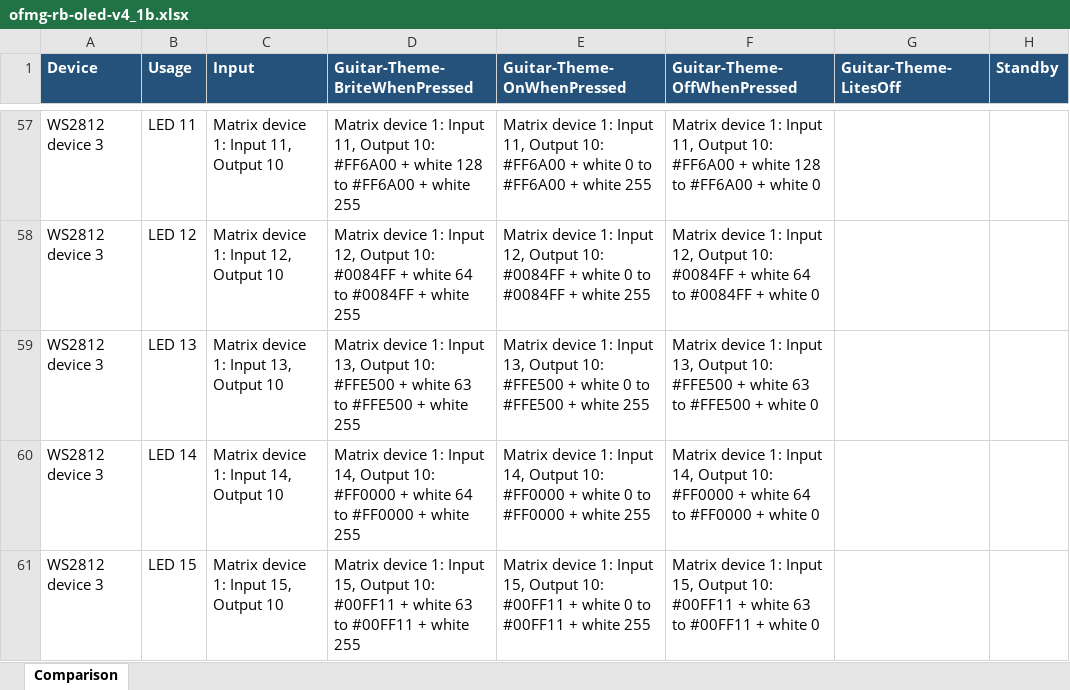
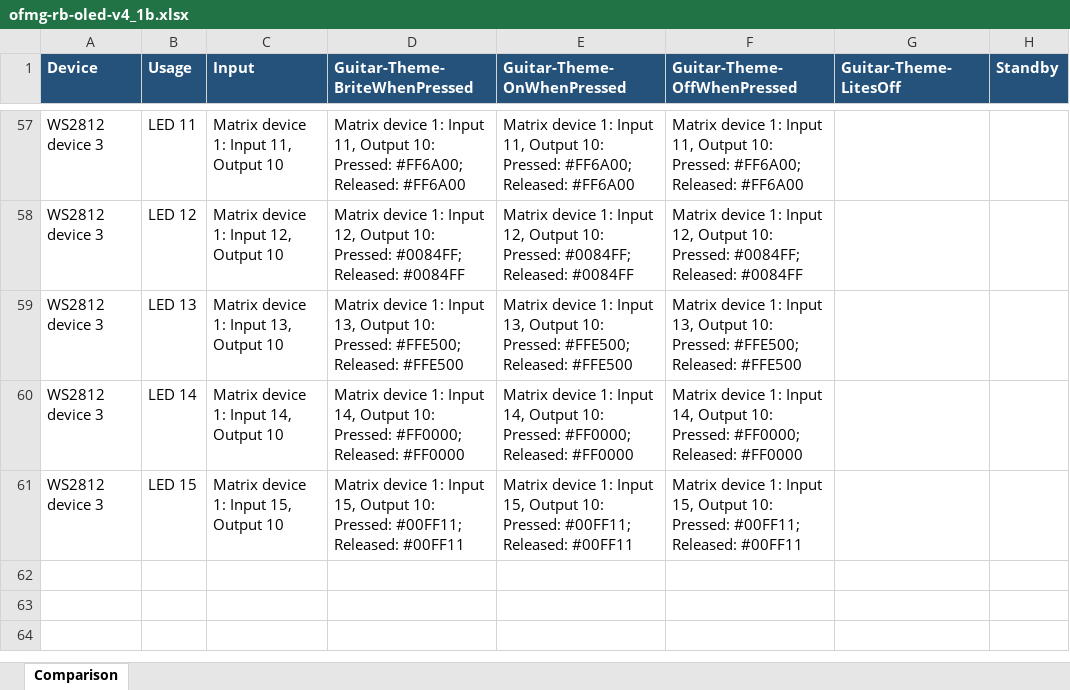
Before and after one commit to ByteArtsLLC/Santroller, an Excel workbook: configs/ofmg-rb-oled-v4_1b.xlsx, sheet Comparison, drawn as a sheet; only a part is shown, gaps mark what is left out; values as stored, in another font and other column widths than the file's, no borders; the diff covers the shown part only; the diff names each change by its address in the sheet, - before the commit and + after, or states it on an @@ line.

```diff
--- a/configs/ofmg-rb-oled-v4_1b.xlsx (sheet Comparison)
+++ b/configs/ofmg-rb-oled-v4_1b.xlsx (sheet Comparison)
-D57 (Guitar-Theme-BriteWhenPressed): …Output 10: #FF6A00 + white 128 to #FF6A00 + white 255
+D57 (Guitar-Theme-BriteWhenPressed): …Output 10: Pressed: #FF6A00; Released: #FF6A00
-E57 (Guitar-Theme-OnWhenPressed): …Output 10: #FF6A00 + white 0 to #FF6A00 + white 255
+E57 (Guitar-Theme-OnWhenPressed): …Output 10: Pressed: #FF6A00; Released: #FF6A00
-F57 (Guitar-Theme-OffWhenPressed): …Output 10: #FF6A00 + white 128 to #FF6A00 + white 0
+F57 (Guitar-Theme-OffWhenPressed): …Output 10: Pressed: #FF6A00; Released: #FF6A00
-D58 (Guitar-Theme-BriteWhenPressed): …Output 10: #0084FF + white 64 to #0084FF + white 255
+D58 (Guitar-Theme-BriteWhenPressed): …Output 10: Pressed: #0084FF; Released: #0084FF
-E58 (Guitar-Theme-OnWhenPressed): …Output 10: #0084FF + white 0 to #0084FF + white 255
+E58 (Guitar-Theme-OnWhenPressed): …Output 10: Pressed: #0084FF; Released: #0084FF
-F58 (Guitar-Theme-OffWhenPressed): …Output 10: #0084FF + white 64 to #0084FF + white 0
+F58 (Guitar-Theme-OffWhenPressed): …Output 10: Pressed: #0084FF; Released: #0084FF
-D59 (Guitar-Theme-BriteWhenPressed): …Output 10: #FFE500 + white 63 to #FFE500 + white 255
+D59 (Guitar-Theme-BriteWhenPressed): …Output 10: Pressed: #FFE500; Released: #FFE500
-E59 (Guitar-Theme-OnWhenPressed): …Output 10: #FFE500 + white 0 to #FFE500 + white 255
+E59 (Guitar-Theme-OnWhenPressed): …Output 10: Pressed: #FFE500; Released: #FFE500
-F59 (Guitar-Theme-OffWhenPressed): …Output 10: #FFE500 + white 63 to #FFE500 + white 0
+F59 (Guitar-Theme-OffWhenPressed): …Output 10: Pressed: #FFE500; Released: #FFE500
-D60 (Guitar-Theme-BriteWhenPressed): …Output 10: #FF0000 + white 64 to #FF0000 + white 255
+D60 (Guitar-Theme-BriteWhenPressed): …Output 10: Pressed: #FF0000; Released: #FF0000
-E60 (Guitar-Theme-OnWhenPressed): …Output 10: #FF0000 + white 0 to #FF0000 + white 255
+E60 (Guitar-Theme-OnWhenPressed): …Output 10: Pressed: #FF0000; Released: #FF0000
-F60 (Guitar-Theme-OffWhenPressed): …Output 10: #FF0000 + white 64 to #FF0000 + white 0
+F60 (Guitar-Theme-OffWhenPressed): …Output 10: Pressed: #FF0000; Released: #FF0000
-D61 (Guitar-Theme-BriteWhenPressed): …Output 10: #00FF11 + white 63 to #00FF11 + white 255
+D61 (Guitar-Theme-BriteWhenPressed): …Output 10: Pressed: #00FF11; Released: #00FF11
-E61 (Guitar-Theme-OnWhenPressed): …Output 10: #00FF11 + white 0 to #00FF11 + white 255
+E61 (Guitar-Theme-OnWhenPressed): …Output 10: Pressed: #00FF11; Released: #00FF11
-F61 (Guitar-Theme-OffWhenPressed): …Output 10: #00FF11 + white 63 to #00FF11 + white 0
+F61 (Guitar-Theme-OffWhenPressed): …Output 10: Pressed: #00FF11; Released: #00FF11
```
Also changed, not shown: 40 edited cells elsewhere in this sheet, 1 other file.
